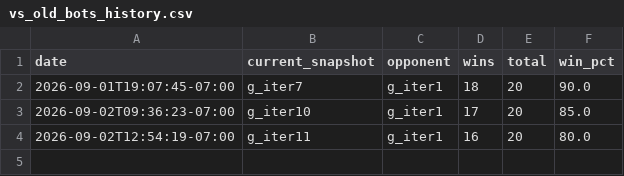
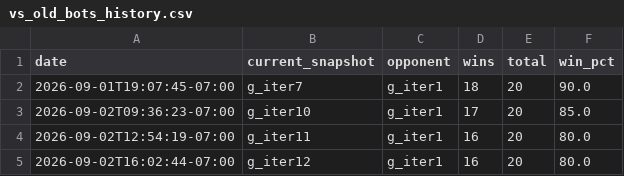
Before and after one commit to terryvanbelle/battlecode26-vibe, a CSV file: progress/vs_old_bots_history.csv, drawn as a sheet.

```diff
--- a/progress/vs_old_bots_history.csv
+++ b/progress/vs_old_bots_history.csv
@@ -4 +4,2 @@ date,current_snapshot,opponent,wins,total,win_pct
 2026-09-02T12:54:19-07:00,g_iter11,g_iter1,16,20,80.0
+2026-09-02T16:02:44-07:00,g_iter12,g_iter1,16,20,80.0
```
Also changed, not shown: 3 other files.
